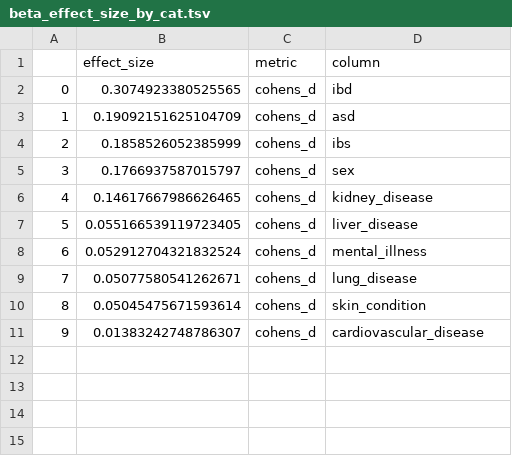
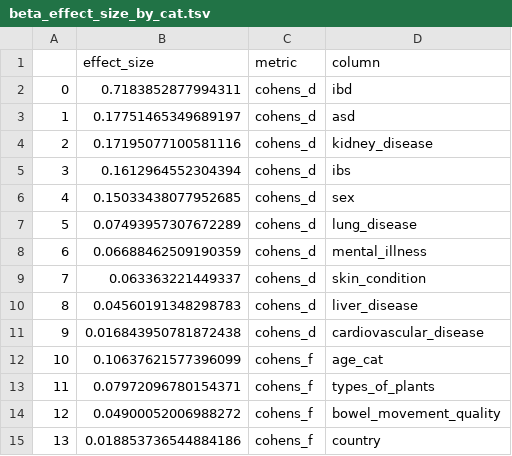
Before and after one commit to knightlab-analyses/evident-analyses, a TSV file: results/agp/beta_effect_size_by_cat.tsv, drawn as a sheet; removed rows and columns are numbered as before the commit, all else as after; the diff names each change by its address in the sheet, - before the commit and + after, or states it on an @@ line.

```diff
--- a/results/agp/beta_effect_size_by_cat.tsv
+++ b/results/agp/beta_effect_size_by_cat.tsv
-B2 (effect_size): 0.3074923380525565
+B2 (effect_size): 0.7183852877994311
-B3 (effect_size): 0.19092151625104709
+B3 (effect_size): 0.17751465349689197
+row 4: 2 | 0.17195077100581116 | cohens_d | kidney_disease
@@ column A renumbered between rows 5 and 9 @@
-B5 (effect_size): 0.1858526052385999
+B5 (effect_size): 0.1612964552304394
-B6 (effect_size): 0.1766937587015797
+B6 (effect_size): 0.15033438077952685
-row 6: 4 | 0.14617667986626465 | cohens_d | kidney_disease
-row 7: 5 | 0.055166539119723405 | cohens_d | liver_disease
-row 8: 6 | 0.052912704321832524 | cohens_d | mental_illness
-B7 (effect_size): 0.05077580541262671
+B7 (effect_size): 0.07493957307672289
+row 8: 6 | 0.06688462509190359 | cohens_d | mental_illness
-B9 (effect_size): 0.05045475671593614
+B9 (effect_size): 0.063363221449337
+row 10: 8 | 0.04560191348298783 | cohens_d | liver_disease
-B11 (effect_size): 0.01383242748786307
+B11 (effect_size): 0.016843950781872438
+row 12: 10 | 0.10637621577396099 | cohens_f | age_cat
+row 13: 11 | 0.07972096780154371 | cohens_f | types_of_plants
+row 14: 12 | 0.04900052006988272 | cohens_f | bowel_movement_quality
+row 15: 13 | 0.018853736544884186 | cohens_f | country
```
Also changed, not shown: results/agp/power/ibd_power.tsv, results/agp/power/kidney_disease_power.tsv, 22 other files.
